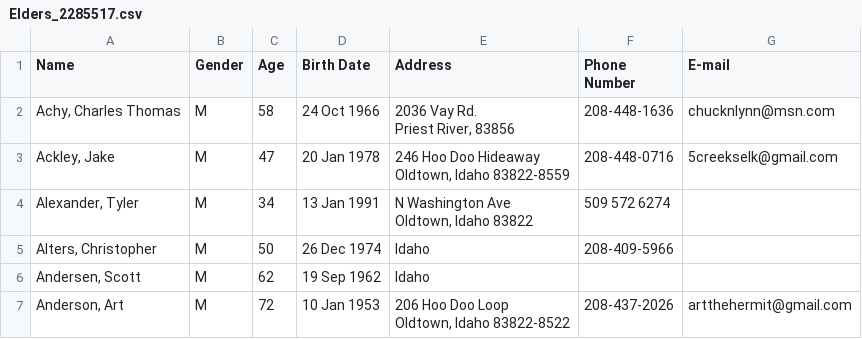
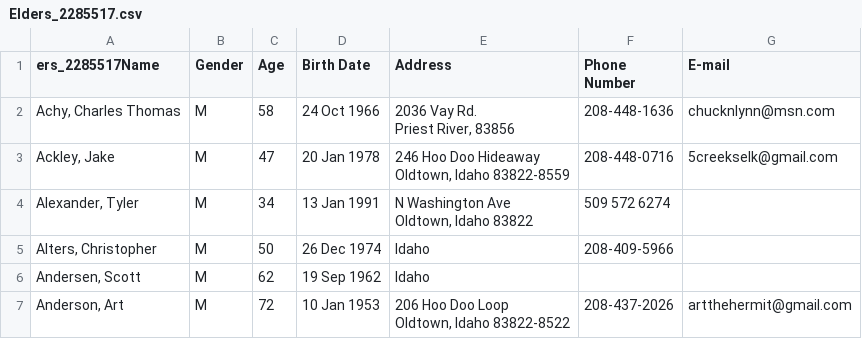
Before and after one commit to Reelman57/Reese, a CSV file: Elders_2285517.csv, drawn as a sheet; only a part is shown.

Commit message:
Update Elders_2285517.csv

```diff
--- a/Elders_2285517.csv
+++ b/Elders_2285517.csv
@@ -1,2 +1,2 @@
-Name,Gender,Age,Birth Date,Address,Phone Number,E-mail
+ers_2285517Name,Gender,Age,Birth Date,Address,Phone Number,E-mail
 "Achy, Charles Thomas",M,58,24 Oct 1966,"2036 Vay Rd.
```
